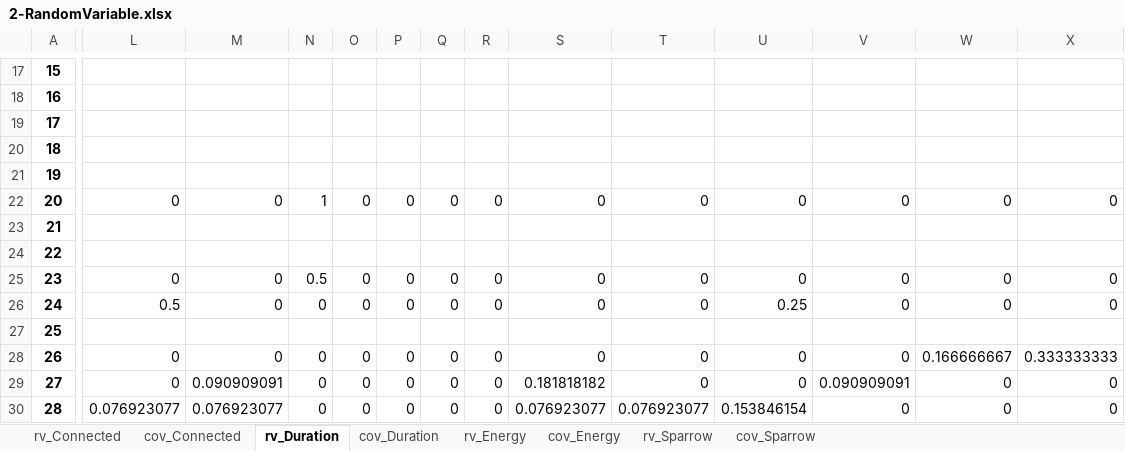
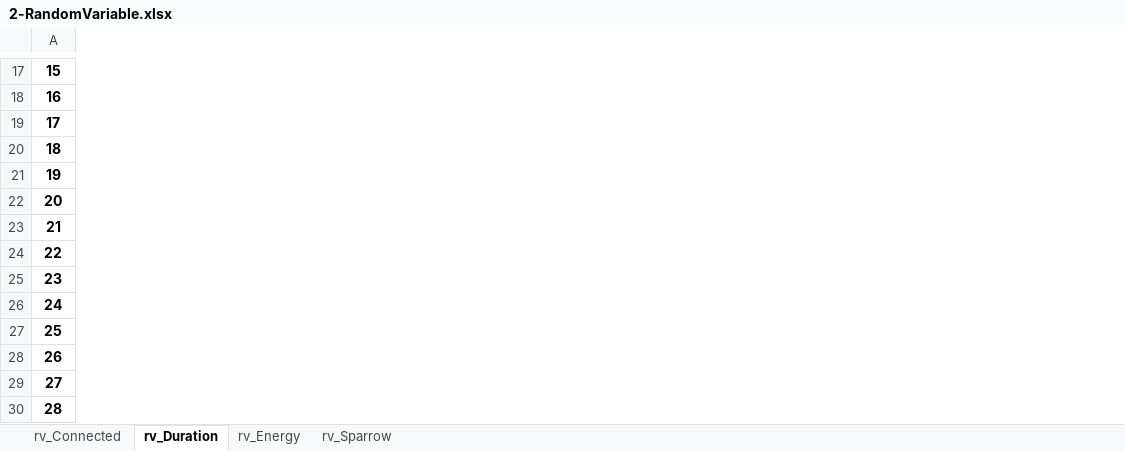
Before and after one commit to apalom/EV-Flexibility, an Excel workbook: exports/PackSize-Flexibility/2-RandomVariable.xlsx, sheet rv_Duration, drawn as a sheet; only a part is shown, gaps mark what is left out; values as stored, in another font and other column widths than the file's, no borders; the diff covers the shown part only; the diff names each change by its address in the sheet, - before the commit and + after, or states it on an @@ line.

```diff
--- a/exports/PackSize-Flexibility/2-RandomVariable.xlsx (sheet rv_Duration)
+++ b/exports/PackSize-Flexibility/2-RandomVariable.xlsx (sheet rv_Duration)
-sheet tab: cov_Connected
-sheet tab: cov_Duration
-sheet tab: cov_Energy
-sheet tab: cov_Sparrow
-column L, rows 22-30: 0 |  |  | 0 | 0.5 |  | 0 | 0 | 0.076923077
-column M, rows 22-30: 0 |  |  | 0 | 0 |  | 0 | 0.090909091 | 0.076923077
-column N, rows 22-30: 1 |  |  | 0.5 | 0 |  | 0 | 0 | 0
-column O, rows 22-30: 0 |  |  | 0 | 0 |  | 0 | 0 | 0
-column P, rows 22-30: 0 |  |  | 0 | 0 |  | 0 | 0 | 0
-column Q, rows 22-30: 0 |  |  | 0 | 0 |  | 0 | 0 | 0
-column R, rows 22-30: 0 |  |  | 0 | 0 |  | 0 | 0 | 0
-column S, rows 22-30: 0 |  |  | 0 | 0 |  | 0 | 0.181818182 | 0.076923077
-column T, rows 22-30: 0 |  |  | 0 | 0 |  | 0 | 0 | 0.076923077
-column U, rows 22-30: 0 |  |  | 0 | 0.25 |  | 0 | 0 | 0.153846154
-column V, rows 22-30: 0 |  |  | 0 | 0 |  | 0 | 0.090909091 | 0
-column W, rows 22-30: 0 |  |  | 0 | 0 |  | 0.166666667 | 0 | 0
-column X, rows 22-30: 0 |  |  | 0 | 0 |  | 0.333333333 | 0 | 0
```
Also changed, not shown: 25 removed columns and 313 edited cells elsewhere in this sheet, sheet rv_Sparrow, sheet rv_Energy, sheet rv_Connected, exports/PackSize-Flexibility/0-RandomVariable.xlsx, exports/PackSize-Flexibility/1-RandomVariable.xlsx, 16 other files.
